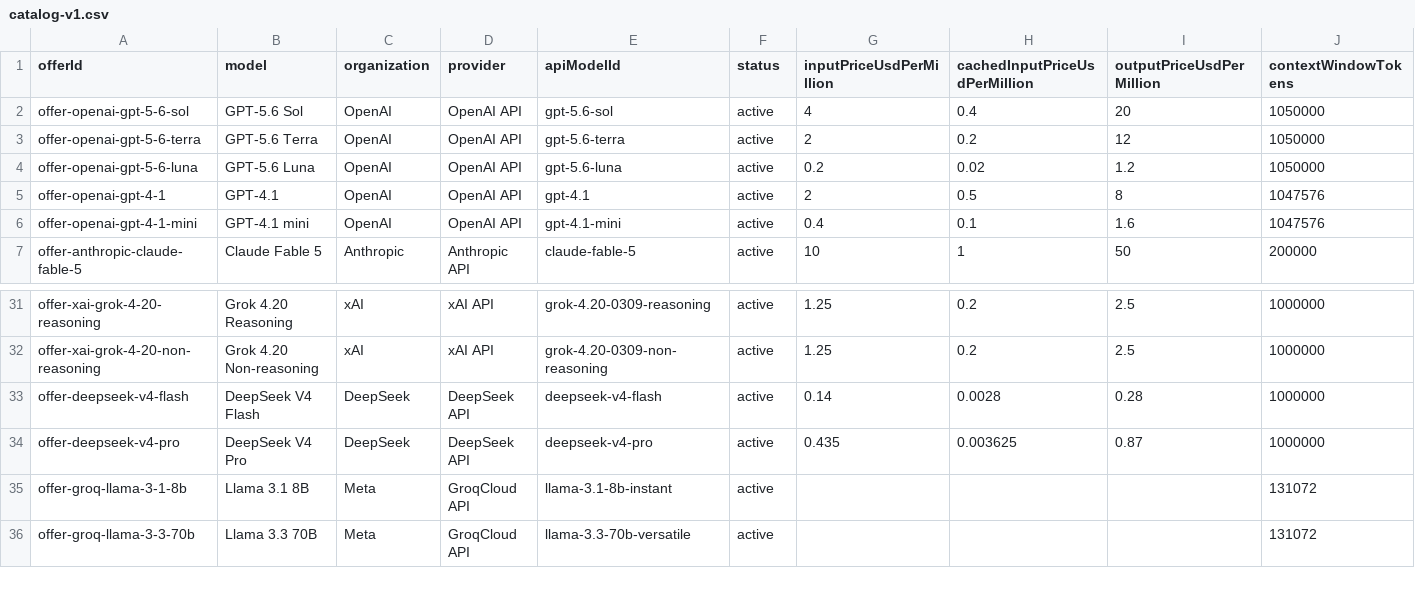
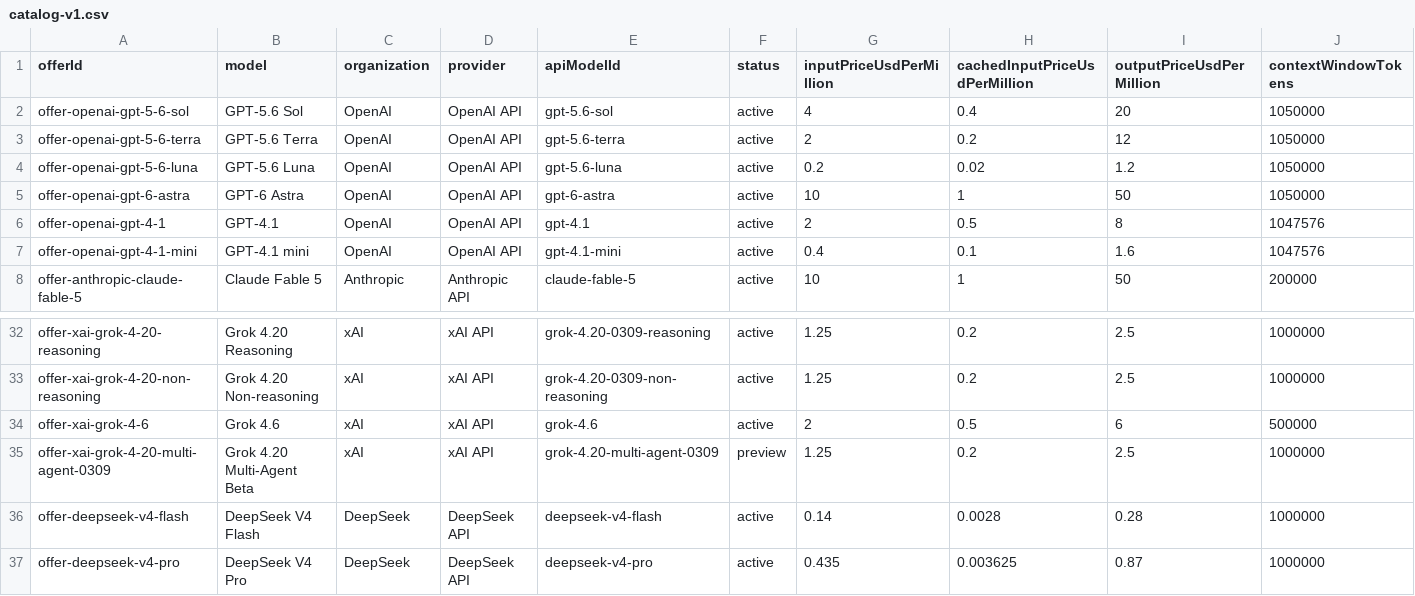
Before and after one commit to SamVale29/ai-cost-explorer, a CSV file: public/data/catalog-v1.csv, drawn as a sheet; only a part is shown, gaps mark what is left out; the shorter side is filled out with more unchanged rows; rows hold the shown columns only; the diff names each change by its address in the sheet, - before the commit and + after, or states it on an @@ line.

```diff
--- a/public/data/catalog-v1.csv
+++ b/public/data/catalog-v1.csv
+row 5: offer-openai-gpt-6-astra | GPT-6 Astra | OpenAI | OpenAI API | gpt-6-astra | active | 10 | 1 | 50 | 1050000
+row 34: offer-xai-grok-4-6 | Grok 4.6 | xAI | xAI API | grok-4.6 | active | 2 | 0.5 | 6 | 500000
+row 35: offer-xai-grok-4-20-multi-agent-0309 | Grok 4.20 Multi-Agent Beta | xAI | xAI API | grok-4.20-multi-agent-0309 | preview | 1.25 | 0.2 | 2.5 | 1000000
```
Also changed, not shown: 17 other files.
